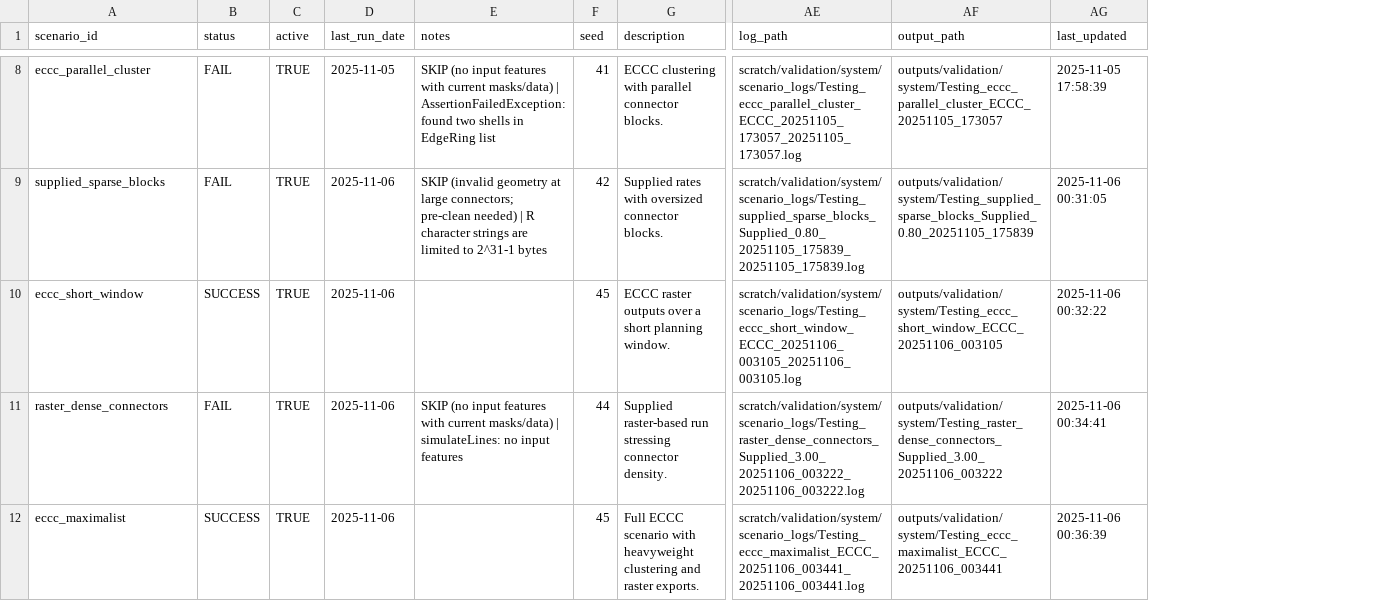
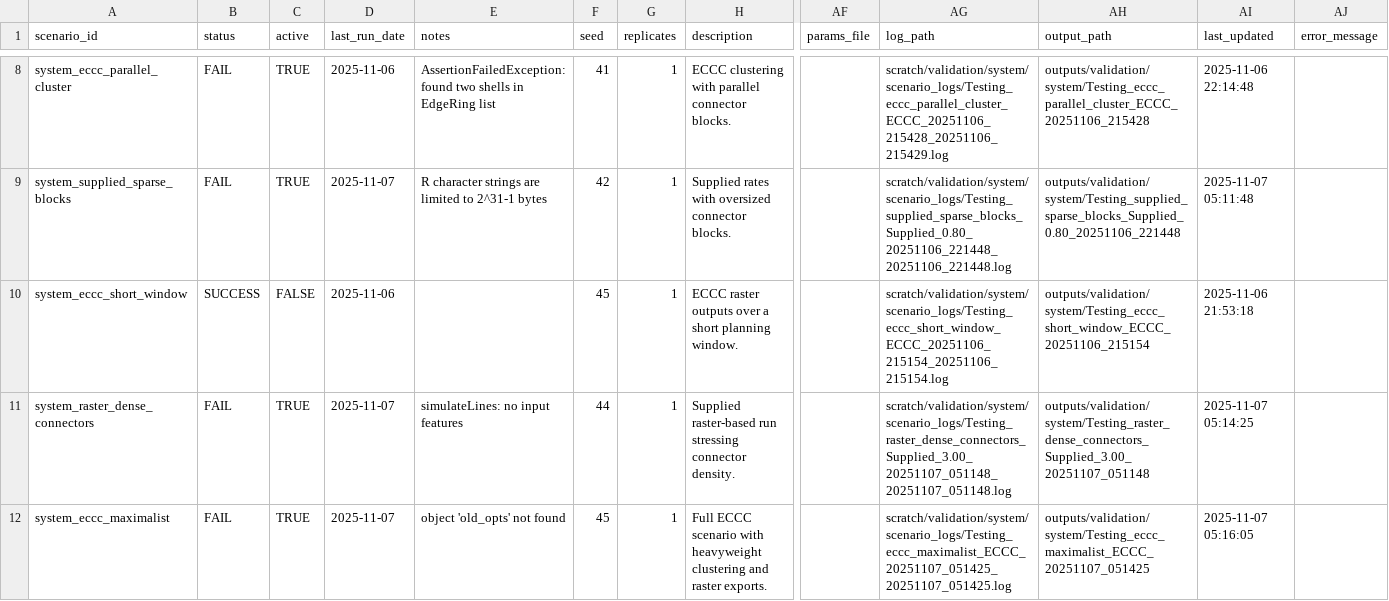
Before and after one commit to RonCatK/RonCatK-anthroDisturbance_Thesis, a CSV file: validation/system/testing_runs.csv, drawn as a sheet; only a part is shown, gaps mark what is left out; addresses are those after the commit; the diff covers the shown part only; the diff names each change by its address in the sheet, - before the commit and + after, or states it on an @@ line.

Commit message:
changes to the validation framework

```diff
--- a/validation/system/testing_runs.csv
+++ b/validation/system/testing_runs.csv
+column G (replicates), rows 8-12: all 1
+column AF (params_file), empty
+column AJ (error_message), empty
-A8 (scenario_id): eccc_parallel_cluster
+A8 (scenario_id): system_eccc_parallel_cluster
-D8 (last_run_date): 2025-11-05
+D8 (last_run_date): 2025-11-06
-E8 (notes): SKIP (no input features with current masks/data) | AssertionFailedException: found…
+E8 (notes): AssertionFailedException: found…
-AG8 (log_path): scratch/validation/system/scenario_logs/Testing_eccc_parallel_cluster_ECCC_20251105_173057_20251105_173057.log
+AG8 (log_path): scratch/validation/system/scenario_logs/Testing_eccc_parallel_cluster_ECCC_20251106_215428_20251106_215429.log
-AH8 (output_path): outputs/validation/system/Testing_eccc_parallel_cluster_ECCC_20251105_173057
+AH8 (output_path): outputs/validation/system/Testing_eccc_parallel_cluster_ECCC_20251106_215428
-AI8 (last_updated): 2025-11-05 17:58:39
+AI8 (last_updated): 2025-11-06 22:14:48
-A9 (scenario_id): supplied_sparse_blocks
+A9 (scenario_id): system_supplied_sparse_blocks
-D9 (last_run_date): 2025-11-06
+D9 (last_run_date): 2025-11-07
-E9 (notes): SKIP (invalid geometry at large connectors; pre-clean needed) | R character…
+E9 (notes): R character…
-AG9 (log_path): scratch/validation/system/scenario_logs/Testing_supplied_sparse_blocks_Supplied_0.80_20251105_175839_20251105_175839.log
+AG9 (log_path): scratch/validation/system/scenario_logs/Testing_supplied_sparse_blocks_Supplied_0.80_20251106_221448_20251106_221448.log
-AH9 (output_path): outputs/validation/system/Testing_supplied_sparse_blocks_Supplied_0.80_20251105_175839
+AH9 (output_path): outputs/validation/system/Testing_supplied_sparse_blocks_Supplied_0.80_20251106_221448
-AI9 (last_updated): 2025-11-06 00:31:05
+AI9 (last_updated): 2025-11-07 05:11:48
-A10 (scenario_id): eccc_short_window
+A10 (scenario_id): system_eccc_short_window
-C10 (active): TRUE
+C10 (active): FALSE
-AG10 (log_path): scratch/validation/system/scenario_logs/Testing_eccc_short_window_ECCC_20251106_003105_20251106_003105.log
+AG10 (log_path): scratch/validation/system/scenario_logs/Testing_eccc_short_window_ECCC_20251106_215154_20251106_215154.log
-AH10 (output_path): outputs/validation/system/Testing_eccc_short_window_ECCC_20251106_003105
+AH10 (output_path): outputs/validation/system/Testing_eccc_short_window_ECCC_20251106_215154
-AI10 (last_updated): 2025-11-06 00:32:22
+AI10 (last_updated): 2025-11-06 21:53:18
-A11 (scenario_id): raster_dense_connectors
+A11 (scenario_id): system_raster_dense_connectors
-D11:D12 (last_run_date): 2025-11-06
+D11:D12 (last_run_date): 2025-11-07
-E11 (notes): SKIP (no input features with current masks/data) | simulateLines: no…
+E11 (notes): simulateLines: no…
-AG11 (log_path): scratch/validation/system/scenario_logs/Testing_raster_dense_connectors_Supplied_3.00_20251106_003222_20251106_003222.log
+AG11 (log_path): scratch/validation/system/scenario_logs/Testing_raster_dense_connectors_Supplied_3.00_20251107_051148_20251107_051148.log
-AH11 (output_path): outputs/validation/system/Testing_raster_dense_connectors_Supplied_3.00_20251106_003222
+AH11 (output_path): outputs/validation/system/Testing_raster_dense_connectors_Supplied_3.00_20251107_051148
-AI11 (last_updated): 2025-11-06 00:34:41
+AI11 (last_updated): 2025-11-07 05:14:25
-A12 (scenario_id): eccc_maximalist
+A12 (scenario_id): system_eccc_maximalist
-B12 (status): SUCCESS
+B12 (status): FAIL
-E12 (notes): (empty)
+E12 (notes): object 'old_opts' not found
-AG12 (log_path): scratch/validation/system/scenario_logs/Testing_eccc_maximalist_ECCC_20251106_003441_20251106_003441.log
+AG12 (log_path): scratch/validation/system/scenario_logs/Testing_eccc_maximalist_ECCC_20251107_051425_20251107_051425.log
-AH12 (output_path): outputs/validation/system/Testing_eccc_maximalist_ECCC_20251106_003441
+AH12 (output_path): outputs/validation/system/Testing_eccc_maximalist_ECCC_20251107_051425
-AI12 (last_updated): 2025-11-06 00:36:39
+AI12 (last_updated): 2025-11-07 05:16:05
```
Also changed, not shown: 1 added row and 61 edited cells elsewhere in this file, data/download_links.csv, validation/rates/scenarios/scenarios.csv, 34 other files.
